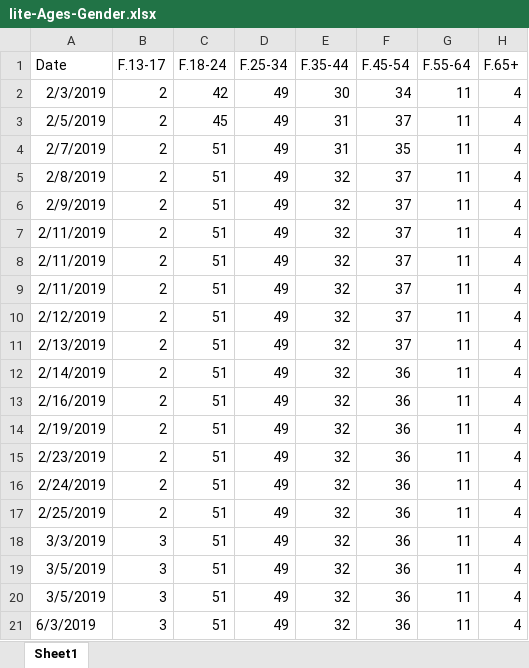
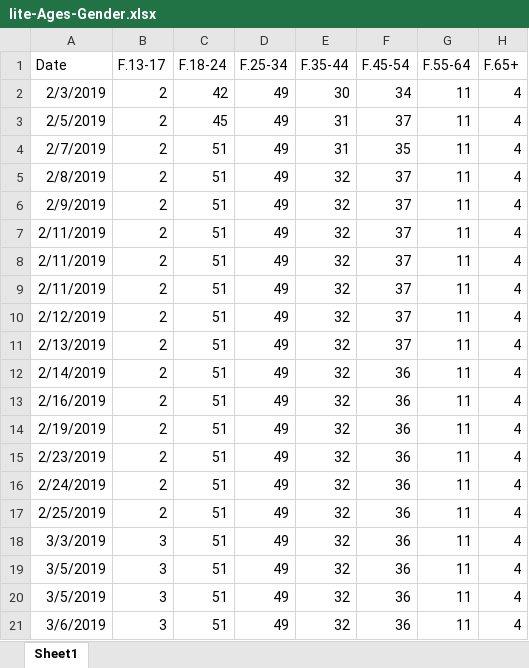
Before and after one commit to gioandreou/thesis-auth, an Excel workbook: excels/lite/lite-Ages-Gender.xlsx, sheet Sheet1, drawn as a sheet; only a part is shown; values as stored, in another font and other column widths than the file's, no borders; the diff names each change by its address in the sheet, - before the commit and + after, or states it on an @@ line.

Commit message:
excels

```diff
--- a/excels/lite/lite-Ages-Gender.xlsx (sheet Sheet1)
+++ b/excels/lite/lite-Ages-Gender.xlsx (sheet Sheet1)
-A21 (Date): 6/3/2019
+A21 (Date): 3/6/2019
```
Also changed, not shown: excels/lite/lite-City.xlsx, excels/lite/lite-Country.xlsx, 4 other files.
